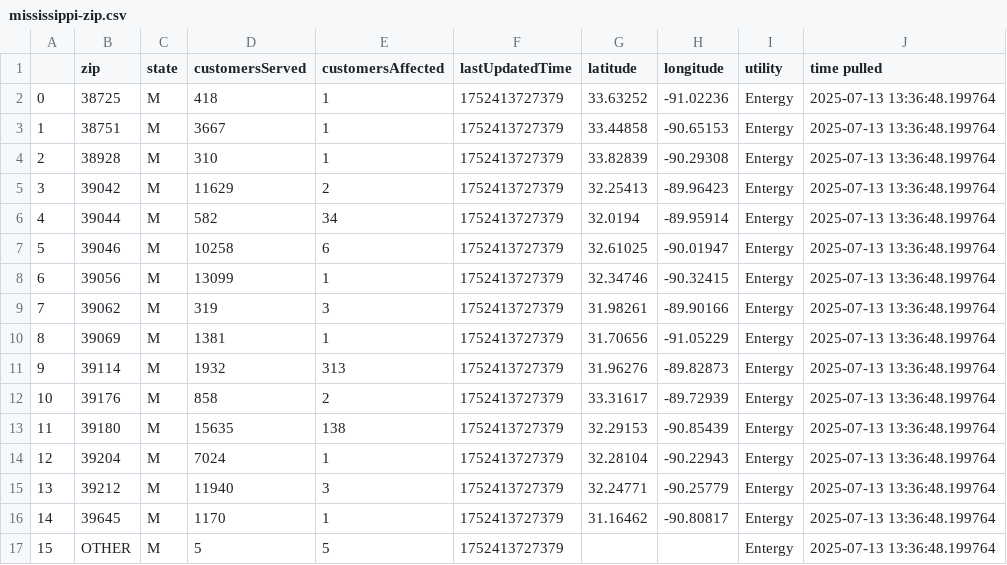
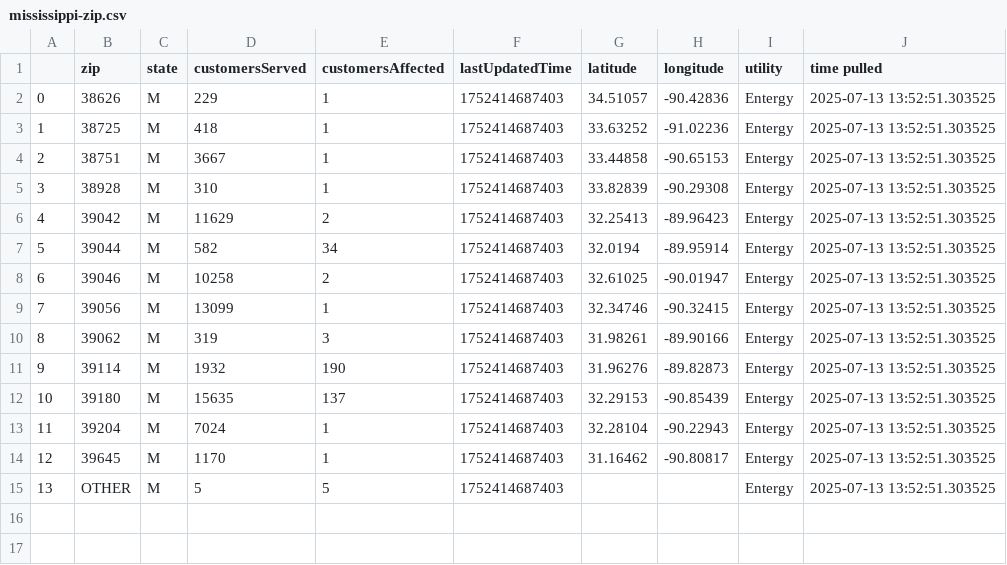
Before and after one commit to sophiaanderson14/entergy-github, a CSV file: mississippi-zip.csv, drawn as a sheet; removed rows and columns are numbered as before the commit, all else as after; the diff names each change by its address in the sheet, - before the commit and + after, or states it on an @@ line.

```diff
--- a/mississippi-zip.csv
+++ b/mississippi-zip.csv
+row 2: 0 | 38626 | M | 229 | 1 | 1752414687403 | 34.51057 | -90.42836 | Entergy | 2025-07-13 13:52:51.303525
@@ column A renumbered from row 3 down @@
-F3:F10 (lastUpdatedTime): 1752413727379
+F3:F10 (lastUpdatedTime): 1752414687403
-J3:J10 (time pulled): 2025-07-13 13:36:48.199764
+J3:J10 (time pulled): 2025-07-13 13:52:51.303525
-E8 (customersAffected): 6
+E8 (customersAffected): 2
-row 10: 8 | 39069 | M | 1381 | 1 | 1752413727379 | 31.70656 | -91.05229 | Entergy | 2025-07-13 13:36:48.199764
-E11 (customersAffected): 313
+E11 (customersAffected): 190
-F11 (lastUpdatedTime): 1752413727379
+F11 (lastUpdatedTime): 1752414687403
-J11 (time pulled): 2025-07-13 13:36:48.199764
+J11 (time pulled): 2025-07-13 13:52:51.303525
-row 12: 10 | 39176 | M | 858 | 2 | 1752413727379 | 33.31617 | -89.72939 | Entergy | 2025-07-13 13:36:48.199764
-E12 (customersAffected): 138
+E12 (customersAffected): 137
-F12:F13 (lastUpdatedTime): 1752413727379
+F12:F13 (lastUpdatedTime): 1752414687403
-J12:J13 (time pulled): 2025-07-13 13:36:48.199764
+J12:J13 (time pulled): 2025-07-13 13:52:51.303525
-row 15: 13 | 39212 | M | 11940 | 3 | 1752413727379 | 32.24771 | -90.25779 | Entergy | 2025-07-13 13:36:48.199764
-F14:F15 (lastUpdatedTime): 1752413727379
+F14:F15 (lastUpdatedTime): 1752414687403
-J14:J15 (time pulled): 2025-07-13 13:36:48.199764
+J14:J15 (time pulled): 2025-07-13 13:52:51.303525
```
Also changed, not shown: louisiana-county.csv, louisiana-zip.csv, 1 other file.
